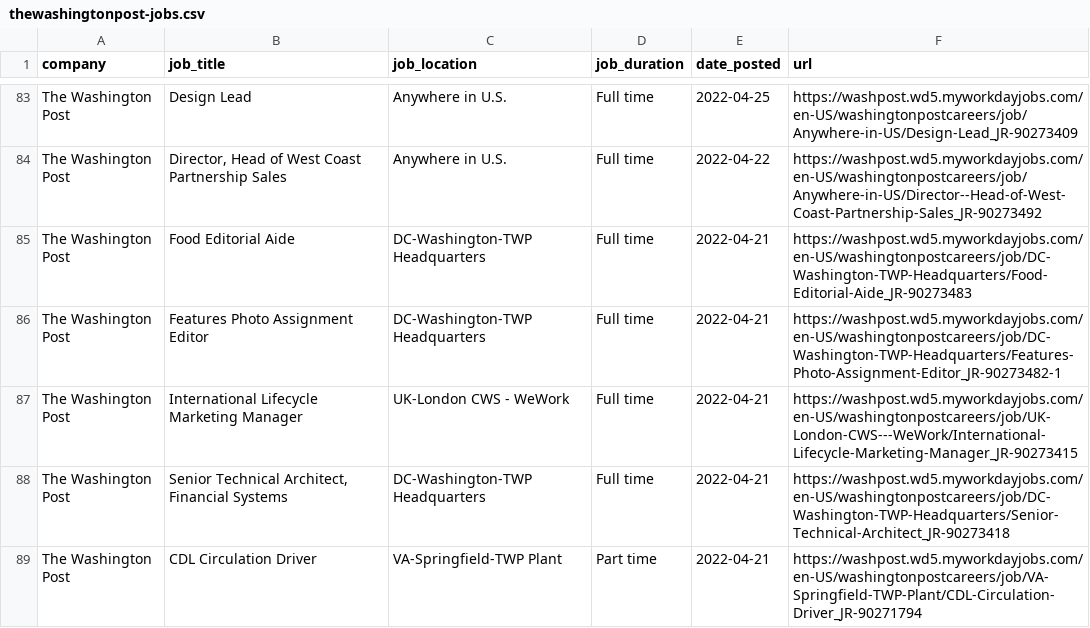
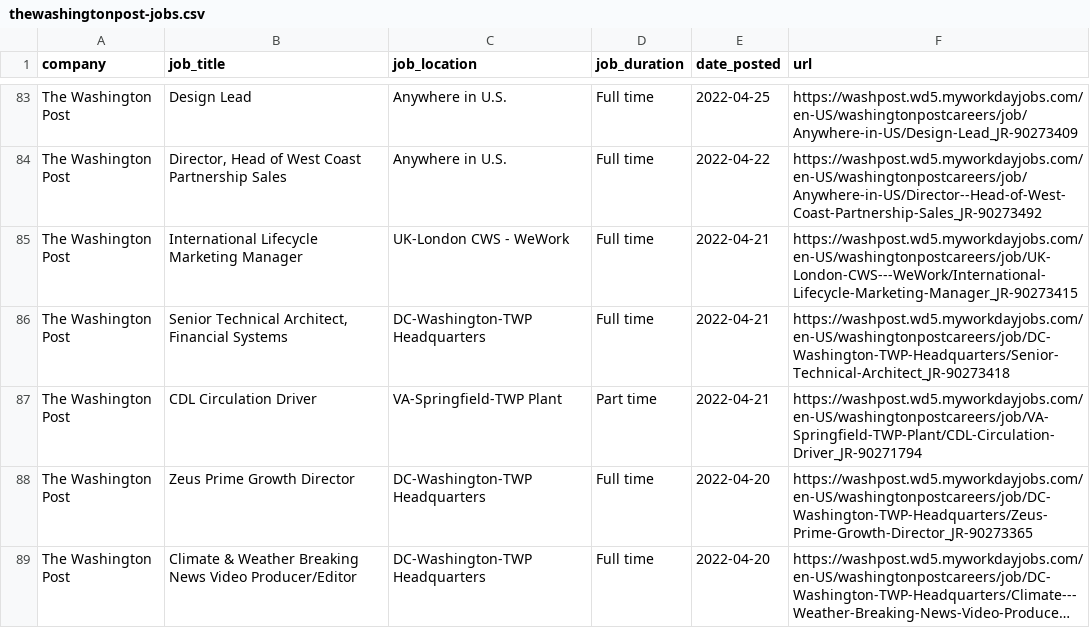
Before and after one commit to ndmvisuals/job-search-tool, a CSV file: data/thewashingtonpost-jobs.csv, drawn as a sheet; only a part is shown, gaps mark what is left out; the shorter side is filled out with more unchanged rows; long unchanged cells end in …; the diff names each change by its address in the sheet, - before the commit and + after, or states it on an @@ line.

```diff
--- a/data/thewashingtonpost-jobs.csv
+++ b/data/thewashingtonpost-jobs.csv
-row 85: The Washington Post | Food Editorial Aide | DC-Washington-TWP Headquarters | Full time | 2022-04-21 | https://washpost.wd5.myworkdayjobs.com/en-US/washingtonpostcareers/job/DC-Washington-TWP-Headquarters/Food-Editorial-Aide_JR-90273483
-row 86: The Washington Post | Features Photo Assignment Editor | DC-Washington-TWP Headquarters | Full time | 2022-04-21 | https://washpost.wd5.myworkdayjobs.com/en-US/washingtonpostcareers/job/DC-Washington-TWP-Headquarters/Features-Photo-Assignment-Editor_JR-90273482-1
```
Also changed, not shown: data/nyt-jobs.csv.
